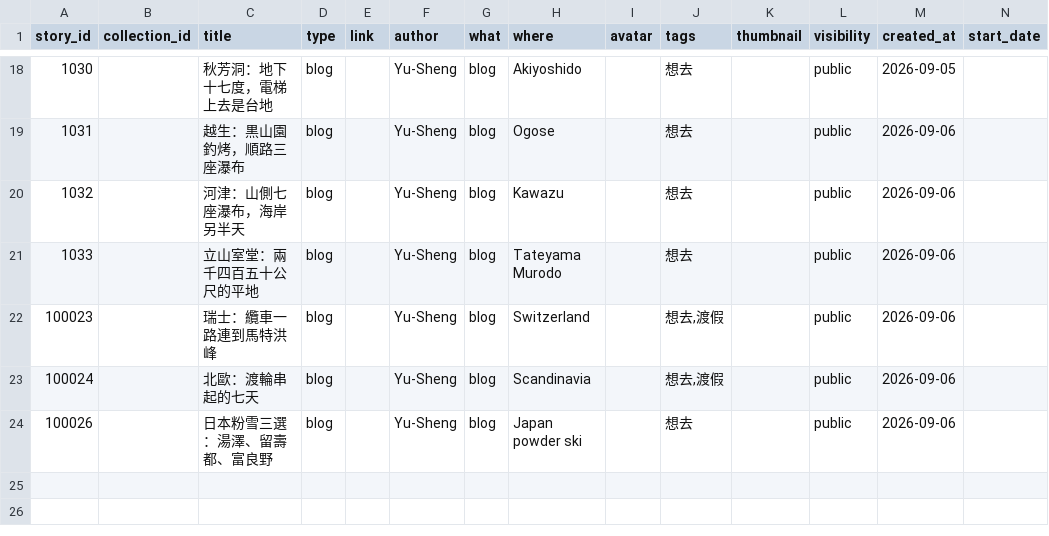
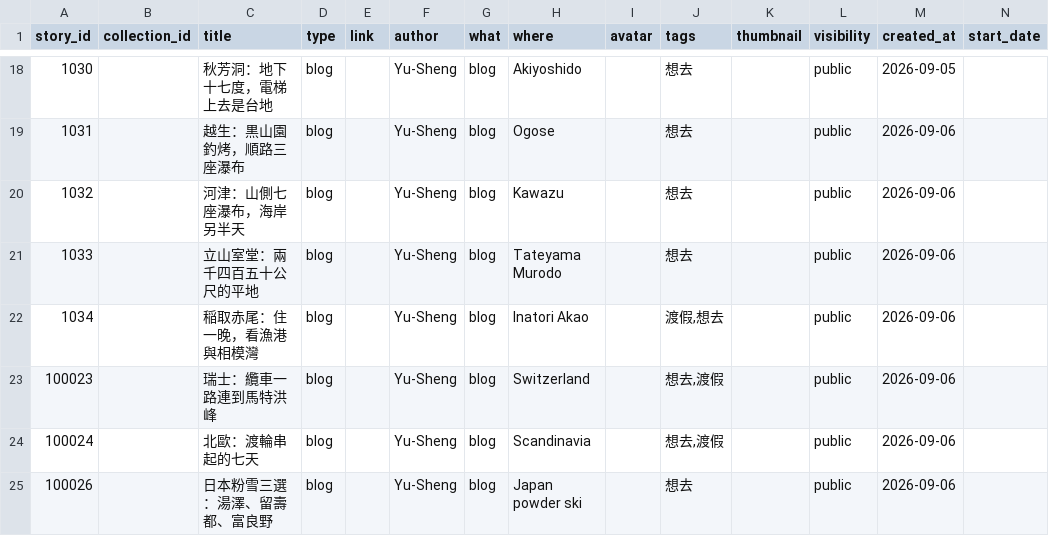
Before and after one commit to ioksengtan/Listmap_v0d3, a CSV file: data/stories.csv, drawn as a sheet; only a part is shown, gaps mark what is left out; rows hold the shown columns only; the diff names each change by its address in the sheet, - before the commit and + after, or states it on an @@ line.

```diff
--- a/data/stories.csv
+++ b/data/stories.csv
+row 22: 1034 |  | 稲取赤尾：住一晚，看漁港與相模灣 | blog |  | Yu-Sheng | blog | Inatori Akao |  | 渡假,想去 |  | public | 2026-09-06
```
Also changed, not shown: data/landmarks.csv, 21 other files.
